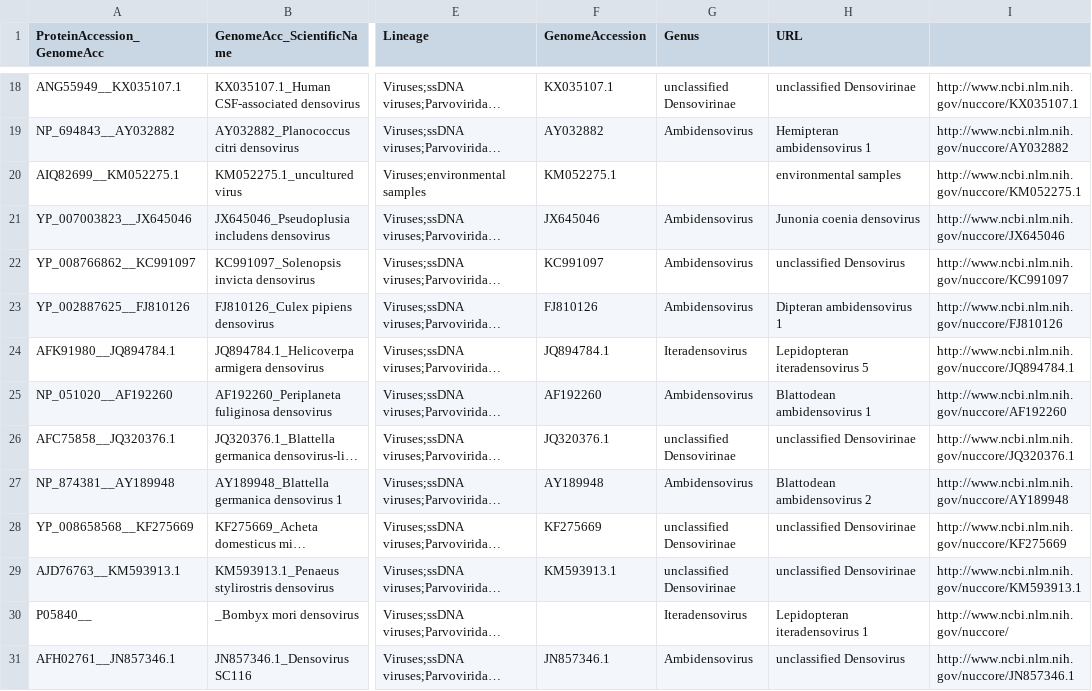
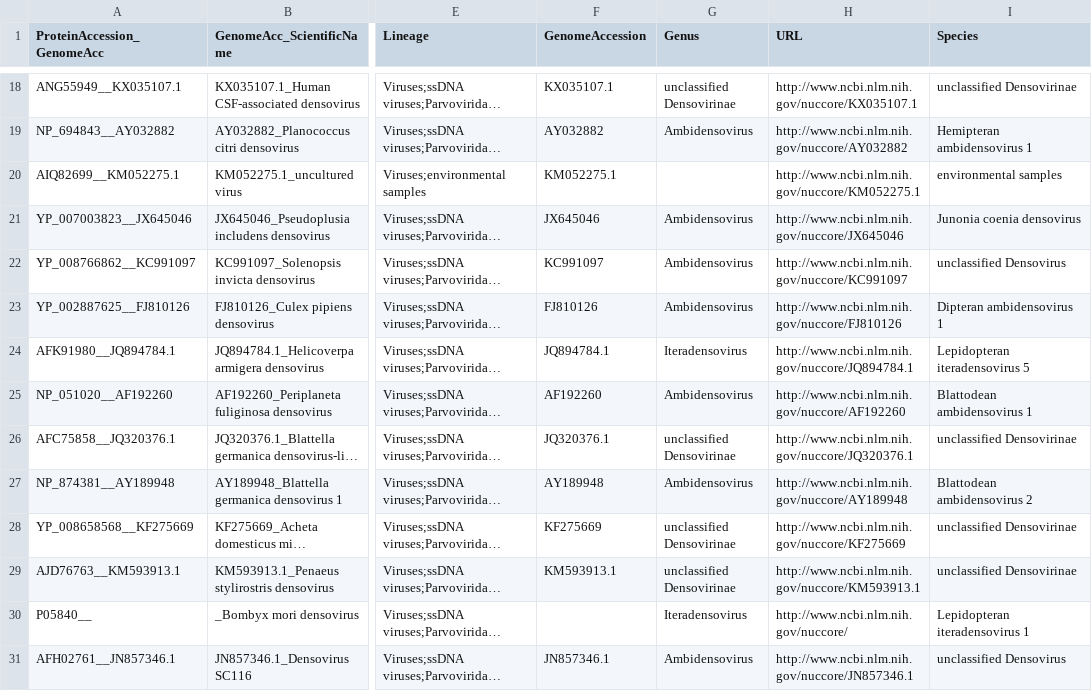
Before and after one commit to anilthanki/ViCTreeView, a CSV file: data/Densovirinae_label.csv, drawn as a sheet; only a part is shown, gaps mark what is left out; long unchanged cells end in …; the diff covers the shown part only; the diff names each change by its address in the sheet, - before the commit and + after, or states it on an @@ line.

```diff
--- a/data/Densovirinae_label.csv
+++ b/data/Densovirinae_label.csv
-I1: (empty)
+I1: Species
-H18 (URL): unclassified Densovirinae
+H18 (URL): http://www.ncbi.nlm.nih.gov/nuccore/KX035107.1
-I18 (Species): http://www.ncbi.nlm.nih.gov/nuccore/KX035107.1
+I18 (Species): unclassified Densovirinae
-H19 (URL): Hemipteran ambidensovirus 1
+H19 (URL): http://www.ncbi.nlm.nih.gov/nuccore/AY032882
-I19 (Species): http://www.ncbi.nlm.nih.gov/nuccore/AY032882
+I19 (Species): Hemipteran ambidensovirus 1
-H20 (URL): environmental samples
+H20 (URL): http://www.ncbi.nlm.nih.gov/nuccore/KM052275.1
-I20 (Species): http://www.ncbi.nlm.nih.gov/nuccore/KM052275.1
+I20 (Species): environmental samples
-H21 (URL): Junonia coenia densovirus
+H21 (URL): http://www.ncbi.nlm.nih.gov/nuccore/JX645046
-I21 (Species): http://www.ncbi.nlm.nih.gov/nuccore/JX645046
+I21 (Species): Junonia coenia densovirus
-H22 (URL): unclassified Densovirus
+H22 (URL): http://www.ncbi.nlm.nih.gov/nuccore/KC991097
-I22 (Species): http://www.ncbi.nlm.nih.gov/nuccore/KC991097
+I22 (Species): unclassified Densovirus
-H23 (URL): Dipteran ambidensovirus 1
+H23 (URL): http://www.ncbi.nlm.nih.gov/nuccore/FJ810126
-I23 (Species): http://www.ncbi.nlm.nih.gov/nuccore/FJ810126
+I23 (Species): Dipteran ambidensovirus 1
-H24 (URL): Lepidopteran iteradensovirus 5
+H24 (URL): http://www.ncbi.nlm.nih.gov/nuccore/JQ894784.1
-I24 (Species): http://www.ncbi.nlm.nih.gov/nuccore/JQ894784.1
+I24 (Species): Lepidopteran iteradensovirus 5
-H25 (URL): Blattodean ambidensovirus 1
+H25 (URL): http://www.ncbi.nlm.nih.gov/nuccore/AF192260
-I25 (Species): http://www.ncbi.nlm.nih.gov/nuccore/AF192260
+I25 (Species): Blattodean ambidensovirus 1
-H26 (URL): unclassified Densovirinae
+H26 (URL): http://www.ncbi.nlm.nih.gov/nuccore/JQ320376.1
-I26 (Species): http://www.ncbi.nlm.nih.gov/nuccore/JQ320376.1
+I26 (Species): unclassified Densovirinae
-H27 (URL): Blattodean ambidensovirus 2
+H27 (URL): http://www.ncbi.nlm.nih.gov/nuccore/AY189948
-I27 (Species): http://www.ncbi.nlm.nih.gov/nuccore/AY189948
+I27 (Species): Blattodean ambidensovirus 2
-H28 (URL): unclassified Densovirinae
+H28 (URL): http://www.ncbi.nlm.nih.gov/nuccore/KF275669
-I28 (Species): http://www.ncbi.nlm.nih.gov/nuccore/KF275669
+I28 (Species): unclassified Densovirinae
-H29 (URL): unclassified Densovirinae
+H29 (URL): http://www.ncbi.nlm.nih.gov/nuccore/KM593913.1
-I29 (Species): http://www.ncbi.nlm.nih.gov/nuccore/KM593913.1
+I29 (Species): unclassified Densovirinae
-H30 (URL): Lepidopteran iteradensovirus 1
+H30 (URL): http://www.ncbi.nlm.nih.gov/nuccore/
-I30 (Species): http://www.ncbi.nlm.nih.gov/nuccore/
+I30 (Species): Lepidopteran iteradensovirus 1
-H31 (URL): unclassified Densovirus
+H31 (URL): http://www.ncbi.nlm.nih.gov/nuccore/JN857346.1
-I31 (Species): http://www.ncbi.nlm.nih.gov/nuccore/JN857346.1
+I31 (Species): unclassified Densovirus
```
Also changed, not shown: 32 edited cells elsewhere in this file.
